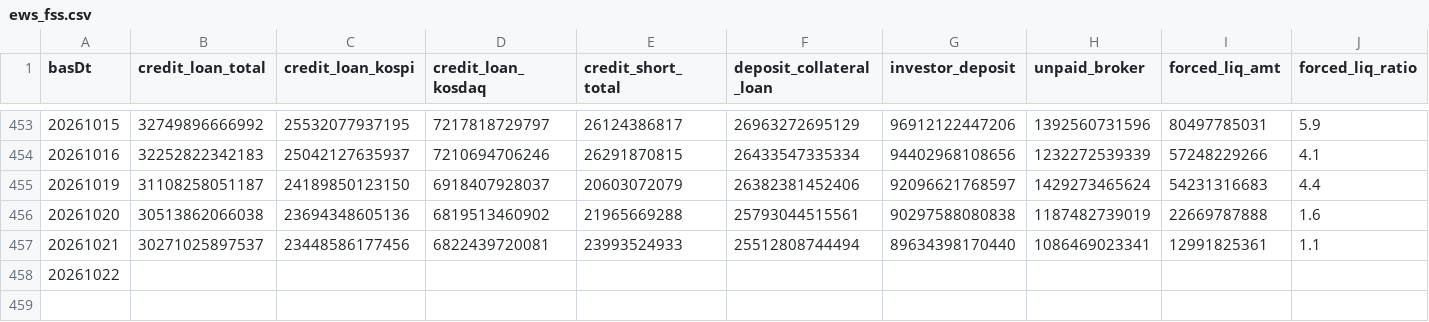
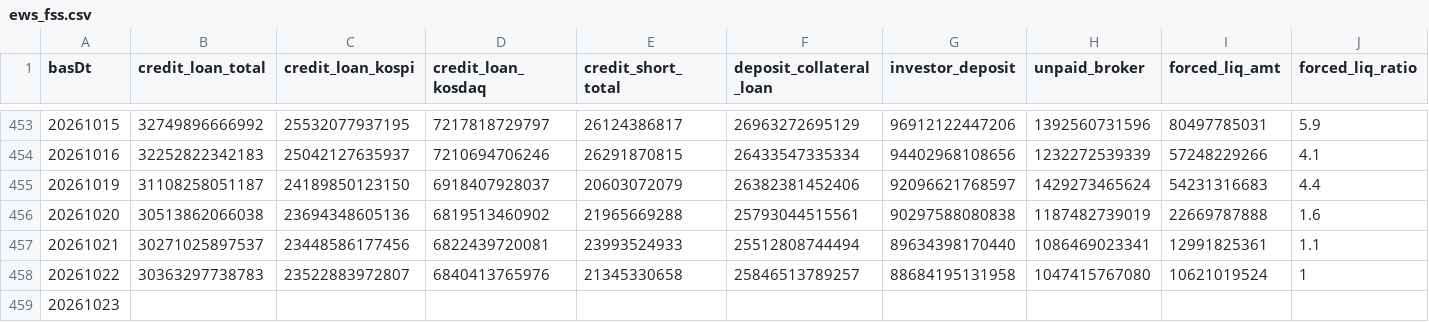
Before and after one commit to Leelll1/Screen, a CSV file: results/fss/ews_fss.csv, drawn as a sheet; only a part is shown, gaps mark what is left out; rows hold the shown columns only; the diff covers the shown part only; the diff names each change by its address in the sheet, - before the commit and + after, or states it on an @@ line.

```diff
--- a/results/fss/ews_fss.csv
+++ b/results/fss/ews_fss.csv
-B458 (credit_loan_total): (empty)
+B458 (credit_loan_total): 30363297738783
-C458 (credit_loan_kospi): (empty)
+C458 (credit_loan_kospi): 23522883972807
-D458 (credit_loan_kosdaq): (empty)
+D458 (credit_loan_kosdaq): 6840413765976
-E458 (credit_short_total): (empty)
+E458 (credit_short_total): 21345330658
-F458 (deposit_collateral_loan): (empty)
+F458 (deposit_collateral_loan): 25846513789257
-G458 (investor_deposit): (empty)
+G458 (investor_deposit): 88684195131958
-H458 (unpaid_broker): (empty)
+H458 (unpaid_broker): 1047415767080
-I458 (forced_liq_amt): (empty)
+I458 (forced_liq_amt): 10621019524
-J458 (forced_liq_ratio): (empty)
+J458 (forced_liq_ratio): 1
+row 459: 20261023
```
Also changed, not shown: 1 edited cell elsewhere in this file, results/_meta/source_health_202610.csv, results/fss/roster_map.csv, 11 other files.
